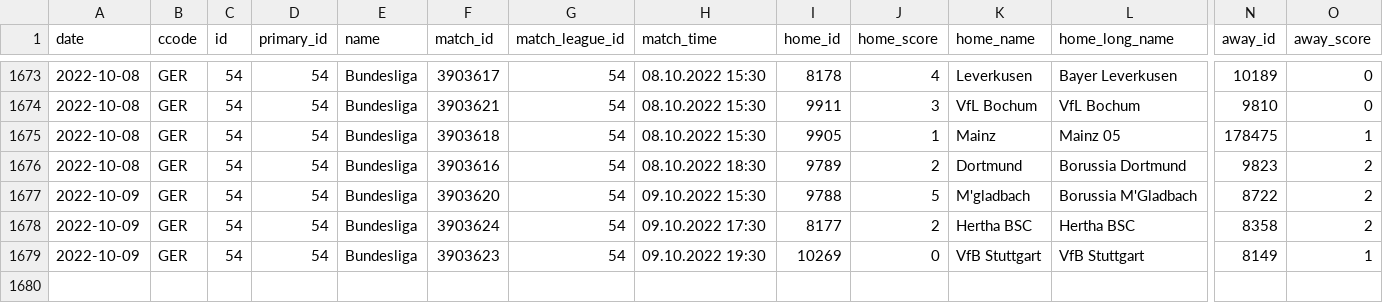
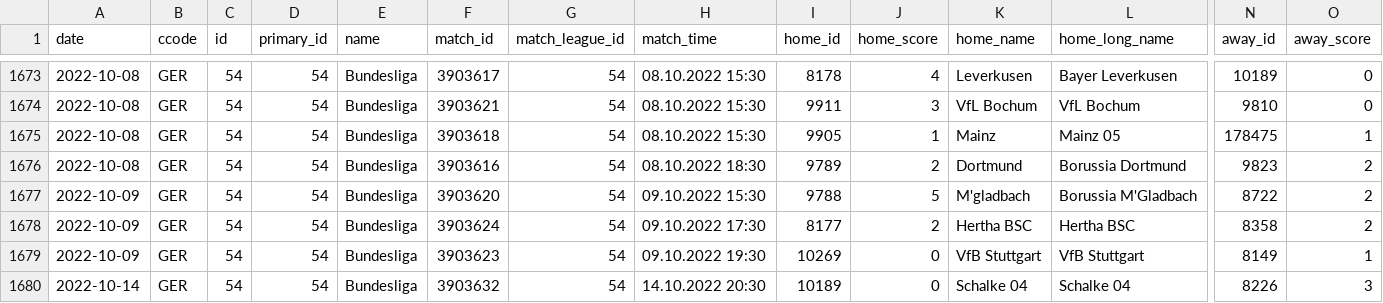
Before and after one commit to JaseZiv/worldfootballR_data, a CSV file: data/fotmob_matches_by_date/54_matches_by_date.csv, drawn as a sheet; only a part is shown, gaps mark what is left out; rows hold the shown columns only; the diff names each change by its address in the sheet, - before the commit and + after, or states it on an @@ line.

```diff
--- a/data/fotmob_matches_by_date/54_matches_by_date.csv
+++ b/data/fotmob_matches_by_date/54_matches_by_date.csv
+row 1680: 2022-10-14 | GER | 54 | 54 | Bundesliga | 3903632 | 54 | 14.10.2022 20:30 | 10189 | 0 | Schalke 04 | Schalke 04 | 8226 | 3
```
Also changed, not shown: data/fotmob_matches_by_date/47_matches_by_date.csv, data/fotmob_matches_by_date/53_matches_by_date.csv, 12 other files.
